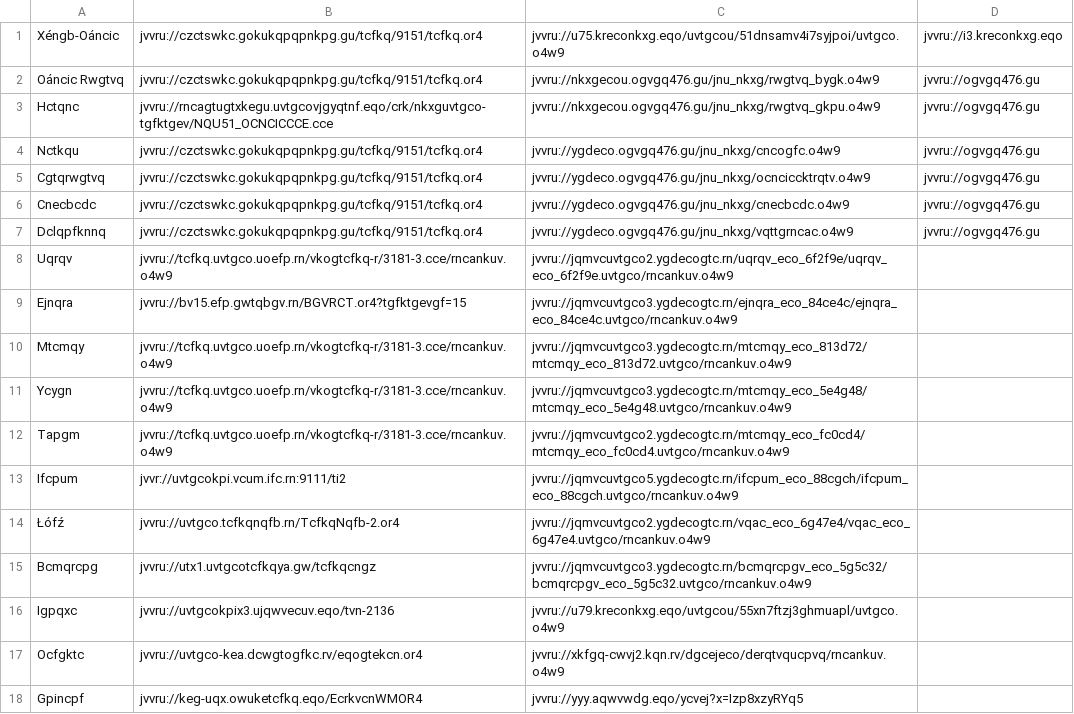
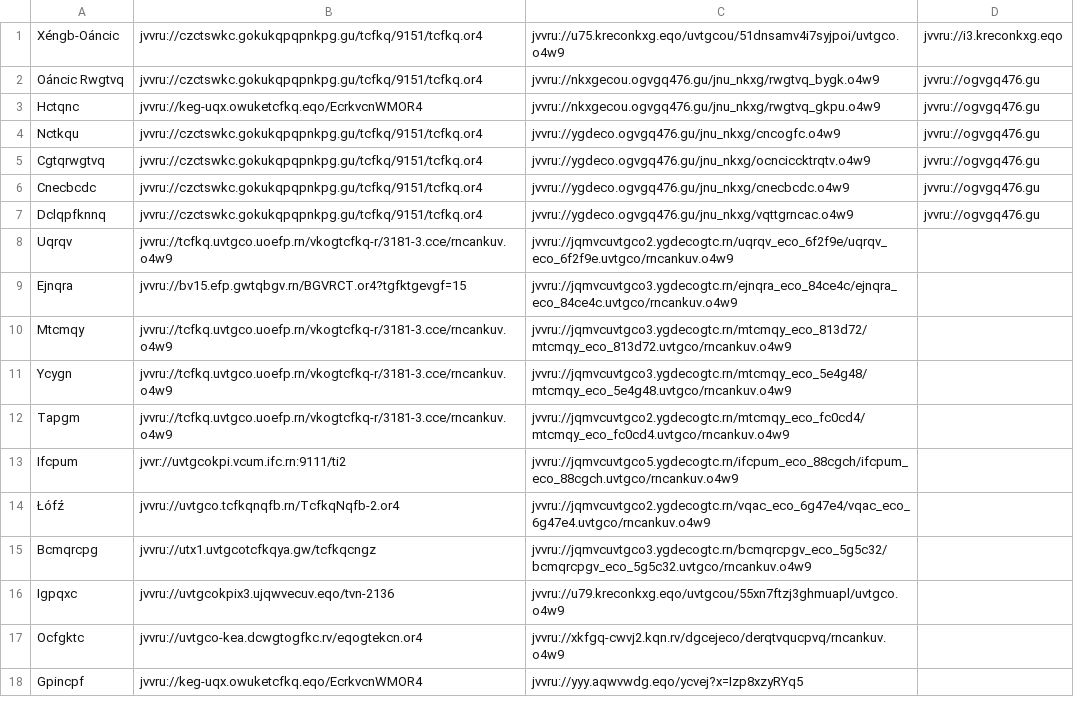
Before and after one commit to andalusianroads/javascript, a CSV file: tv/tv.csv, drawn as a sheet.

Commit message:
Update tv.csv

```diff
--- a/tv/tv.csv
+++ b/tv/tv.csv
@@ -2,3 +2,3 @@ Xéngb-Oáncic;jvvru://czctswkc.gokukqpqpnkpg.gu/tcfkq/9151/tcfkq.or4;jvvru://u7
 Oáncic Rwgtvq;jvvru://czctswkc.gokukqpqpnkpg.gu/tcfkq/9151/tcfkq.or4;jvvru://nkxgecou.ogvgq476.gu/jnu_nkxg/rwgtvq_bygk.o4w9;jvvru://ogvgq476.gu
-Hctqnc;jvvru://rncagtugtxkegu.uvtgcovjgyqtnf.eqo/crk/nkxguvtgco-tgfktgev/NQU51_OCNCICCCE.cce;jvvru://nkxgecou.ogvgq476.gu/jnu_nkxg/rwgtvq_gkpu.o4w9;jvvru://ogvgq476.gu
+Hctqnc;jvvru://keg-uqx.owuketcfkq.eqo/EcrkvcnWMOR4;jvvru://nkxgecou.ogvgq476.gu/jnu_nkxg/rwgtvq_gkpu.o4w9;jvvru://ogvgq476.gu
 Nctkqu;jvvru://czctswkc.gokukqpqpnkpg.gu/tcfkq/9151/tcfkq.or4;jvvru://ygdeco.ogvgq476.gu/jnu_nkxg/cncogfc.o4w9;jvvru://ogvgq476.gu
```
